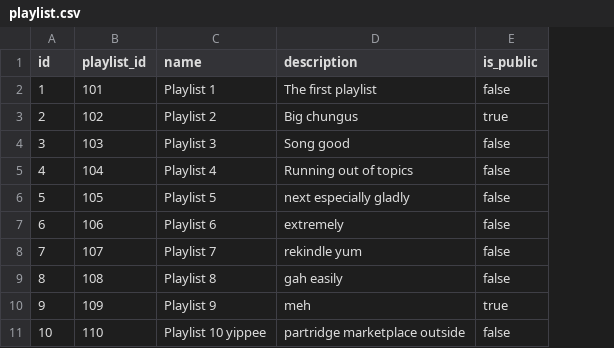
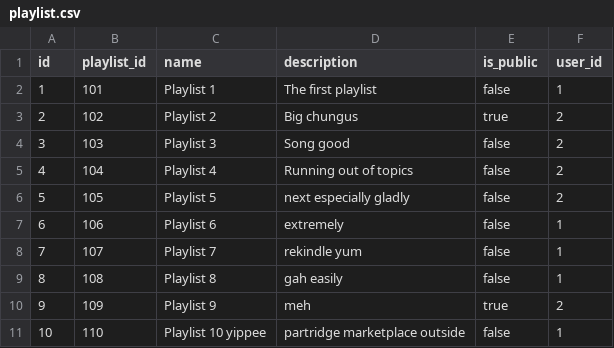
Before and after one commit to riri324/Spotify-webapp-team23, a CSV file: src/main/resources/config/liquibase/fake-data/playlist.csv, drawn as a sheet; the diff names each change by its address in the sheet, - before the commit and + after, or states it on an @@ line.

Commit message:
updated playlist to be many-to-one relationship between playlist and user. Mainly so that i can adjust the CRUD operations better

```diff
--- a/src/main/resources/config/liquibase/fake-data/playlist.csv
+++ b/src/main/resources/config/liquibase/fake-data/playlist.csv
+column F (user_id), rows 2-11: 1 | 2 | 2 | 2 | 2 | 1 | 1 | 1 | 2 | 1
```
Also changed, not shown: 17 other files.
